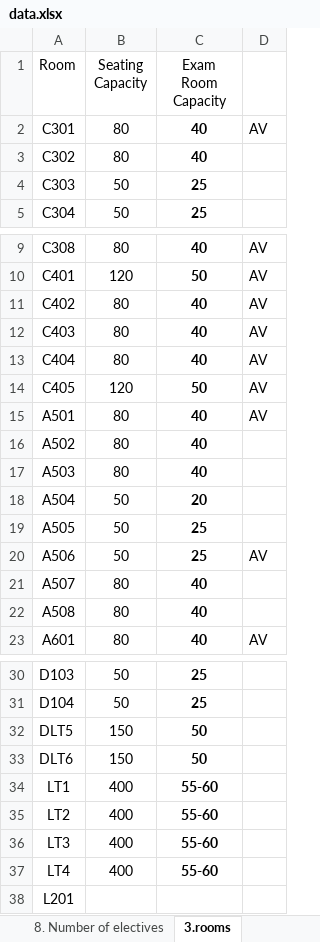
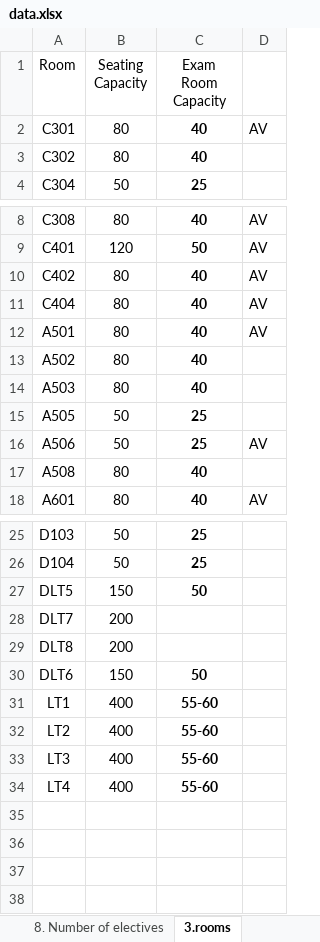
Before and after one commit to SunMoon97/DOP-TimeTableGen, an Excel workbook: code/data.xlsx, sheet 3.rooms, drawn as a sheet; only a part is shown, gaps mark what is left out; values as stored, in another font and other column widths than the file's, no borders; removed rows and columns are numbered as before the commit, all else as after; the diff names each change by its address in the sheet, - before the commit and + after, or states it on an @@ line.

```diff
--- a/code/data.xlsx (sheet 3.rooms)
+++ b/code/data.xlsx (sheet 3.rooms)
-row 4: C303 | 50 | 25
-row 12: C403 | 80 | 40 | AV
-row 14: C405 | 120 | 50 | AV
-row 18: A504 | 50 | 20
-row 21: A507 | 80 | 40
+row 28: DLT7 | 200
+row 29: DLT8 | 200
-row 38: L201
```
Also changed, not shown: sheet unit requirement, other sheet tabs, hidden cells, code/classroom_allocation.xlsx, 4 other files.
